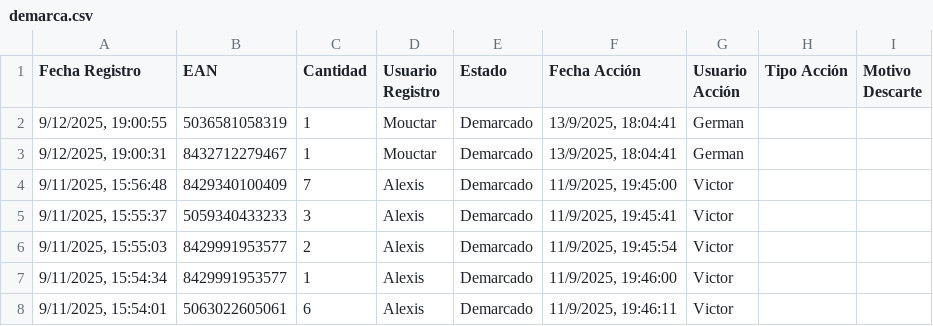
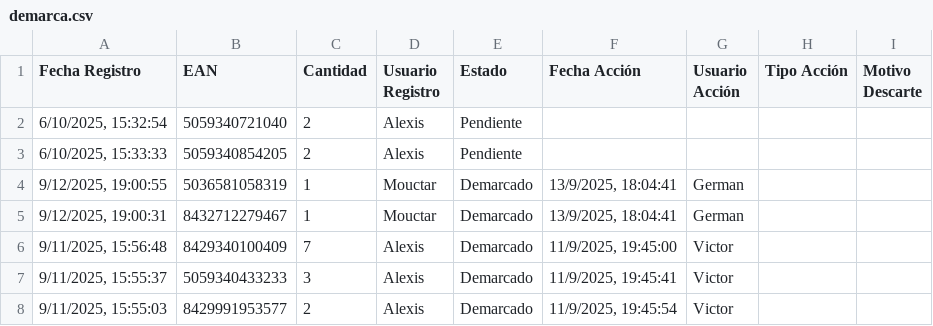
Before and after one commit to alexiscamero/buscador_ceramica, a CSV file: data/demarca.csv, drawn as a sheet; only a part is shown; the shorter side is filled out with more unchanged rows; the diff names each change by its address in the sheet, - before the commit and + after, or states it on an @@ line.

Commit message:
Actualización automática - Alexis - 6/10/2025, 15:33:36

```diff
--- a/data/demarca.csv
+++ b/data/demarca.csv
+row 2: 6/10/2025, 15:32:54 | 5059340721040 | 2 | Alexis | Pendiente
+row 3: 6/10/2025, 15:33:33 | 5059340854205 | 2 | Alexis | Pendiente
```
